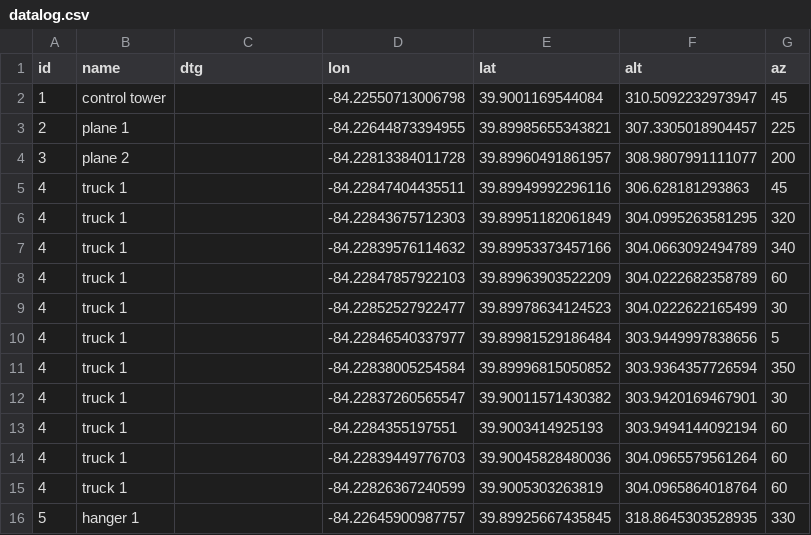
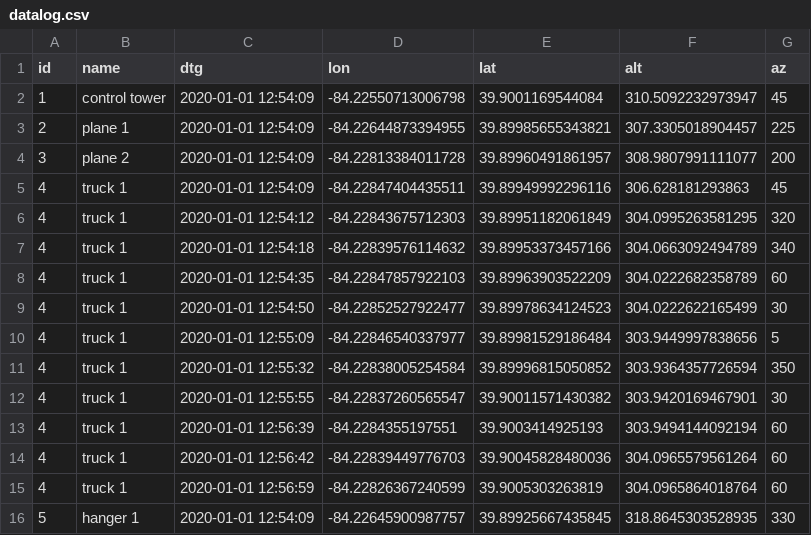
Before and after one commit to theInterrupted/ThreeDimMapper, a CSV file: data/datalog.csv, drawn as a sheet.

```diff
--- a/data/datalog.csv
+++ b/data/datalog.csv
@@ -1,16 +1,16 @@
 id,name,dtg,lon,lat,alt,az
-1,control tower,,-84.22550713006798,39.9001169544084,310.5092232973947,45
-2,plane 1,,-84.22644873394955,39.89985655343821,307.3305018904457,225
-3,plane 2,,-84.22813384011728,39.89960491861957,308.9807991111077,200
-4,truck 1,,-84.22847404435511,39.89949992296116,306.628181293863,45
-4,truck 1,,-84.22843675712303,39.89951182061849,304.0995263581295,320
-4,truck 1,,-84.22839576114632,39.89953373457166,304.0663092494789,340
-4,truck 1,,-84.22847857922103,39.89963903522209,304.0222682358789,60
-4,truck 1,,-84.22852527922477,39.89978634124523,304.0222622165499,30
-4,truck 1,,-84.22846540337977,39.89981529186484,303.9449997838656,5
-4,truck 1,,-84.22838005254584,39.89996815050852,303.9364357726594,350
-4,truck 1,,-84.22837260565547,39.90011571430382,303.9420169467901,30,
-4,truck 1,,-84.2284355197551,39.9003414925193,303.9494144092194,60
-4,truck 1,,-84.22839449776703,39.90045828480036,304.0965579561264,60
-4,truck 1,,-84.22826367240599,39.9005303263819,304.0965864018764,60
-5,hanger 1,,-84.22645900987757,39.89925667435845,318.8645303528935,330
+1,control tower,2020-01-01 12:54:09,-84.22550713006798,39.9001169544084,310.5092232973947,45
+2,plane 1,2020-01-01 12:54:09,-84.22644873394955,39.89985655343821,307.3305018904457,225
+3,plane 2,2020-01-01 12:54:09,-84.22813384011728,39.89960491861957,308.9807991111077,200
+4,truck 1,2020-01-01 12:54:09,-84.22847404435511,39.89949992296116,306.628181293863,45
+4,truck 1,2020-01-01 12:54:12,-84.22843675712303,39.89951182061849,304.0995263581295,320
+4,truck 1,2020-01-01 12:54:18,-84.22839576114632,39.89953373457166,304.0663092494789,340
+4,truck 1,2020-01-01 12:54:35,-84.22847857922103,39.89963903522209,304.0222682358789,60
+4,truck 1,2020-01-01 12:54:50,-84.22852527922477,39.89978634124523,304.0222622165499,30
+4,truck 1,2020-01-01 12:55:09,-84.22846540337977,39.89981529186484,303.9449997838656,5
+4,truck 1,2020-01-01 12:55:32,-84.22838005254584,39.89996815050852,303.9364357726594,350
+4,truck 1,2020-01-01 12:55:55,-84.22837260565547,39.90011571430382,303.9420169467901,30,
+4,truck 1,2020-01-01 12:56:39,-84.2284355197551,39.9003414925193,303.9494144092194,60
+4,truck 1,2020-01-01 12:56:42,-84.22839449776703,39.90045828480036,304.0965579561264,60
+4,truck 1,2020-01-01 12:56:59,-84.22826367240599,39.9005303263819,304.0965864018764,60
+5,hanger 1,2020-01-01 12:54:09,-84.22645900987757,39.89925667435845,318.8645303528935,330
```
Also changed, not shown: 1 other file.
